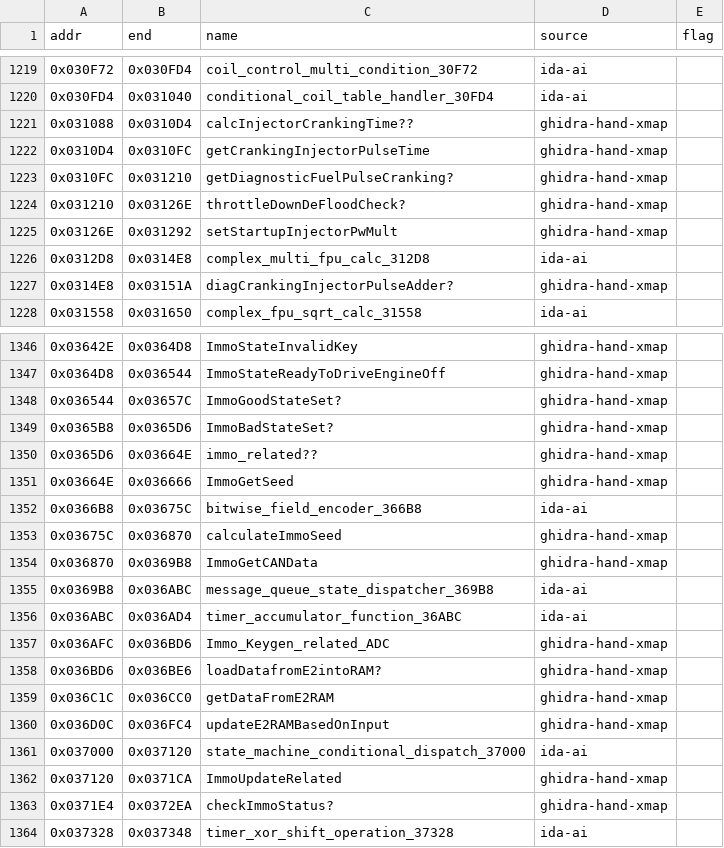
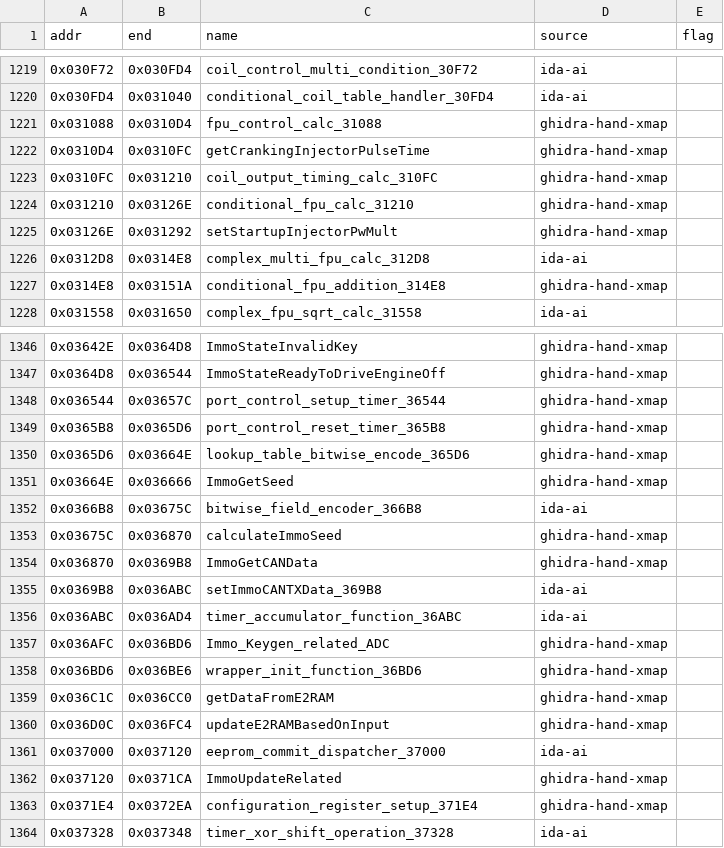
Before and after one commit to davtur19/rx8ecu, a CSV file: symbols/symbols_60E1D400_merged.csv, drawn as a sheet; only a part is shown, gaps mark what is left out; the diff covers the shown part only.

Commit message:
symbols: align CSV names to verified lifts

```diff
--- a/symbols/symbols_60E1D400_merged.csv
+++ b/symbols/symbols_60E1D400_merged.csv
@@ -1220,9 +1220,9 @@ addr,end,name,source,flag
 0x030FD4,0x031040,conditional_coil_table_handler_30FD4,ida-ai,
-0x031088,0x0310D4,calcInjectorCrankingTime??,ghidra-hand-xmap,
+0x031088,0x0310D4,fpu_control_calc_31088,ghidra-hand-xmap,
 0x0310D4,0x0310FC,getCrankingInjectorPulseTime,ghidra-hand-xmap,
-0x0310FC,0x031210,getDiagnosticFuelPulseCranking?,ghidra-hand-xmap,
-0x031210,0x03126E,throttleDownDeFloodCheck?,ghidra-hand-xmap,
+0x0310FC,0x031210,coil_output_timing_calc_310FC,ghidra-hand-xmap,
+0x031210,0x03126E,conditional_fpu_calc_31210,ghidra-hand-xmap,
 0x03126E,0x031292,setStartupInjectorPwMult,ghidra-hand-xmap,
 0x0312D8,0x0314E8,complex_multi_fpu_calc_312D8,ida-ai,
-0x0314E8,0x03151A,diagCrankingInjectorPulseAdder?,ghidra-hand-xmap,
+0x0314E8,0x03151A,conditional_fpu_addition_314E8,ghidra-hand-xmap,
 0x031558,0x031650,complex_fpu_sqrt_calc_31558,ida-ai,
@@ -1347,5 +1347,5 @@ addr,end,name,source,flag
 0x0364D8,0x036544,ImmoStateReadyToDriveEngineOff,ghidra-hand-xmap,
-0x036544,0x03657C,ImmoGoodStateSet?,ghidra-hand-xmap,
-0x0365B8,0x0365D6,ImmoBadStateSet?,ghidra-hand-xmap,
-0x0365D6,0x03664E,immo_related??,ghidra-hand-xmap,
+0x036544,0x03657C,port_control_setup_timer_36544,ghidra-hand-xmap,
+0x0365B8,0x0365D6,port_control_reset_timer_365B8,ghidra-hand-xmap,
+0x0365D6,0x03664E,lookup_table_bitwise_encode_365D6,ghidra-hand-xmap,
 0x03664E,0x036666,ImmoGetSeed,ghidra-hand-xmap,
@@ -1354,11 +1354,11 @@ addr,end,name,source,flag
 0x036870,0x0369B8,ImmoGetCANData,ghidra-hand-xmap,
-0x0369B8,0x036ABC,message_queue_state_dispatcher_369B8,ida-ai,
+0x0369B8,0x036ABC,setImmoCANTXData_369B8,ida-ai,
 0x036ABC,0x036AD4,timer_accumulator_function_36ABC,ida-ai,
 0x036AFC,0x036BD6,Immo_Keygen_related_ADC,ghidra-hand-xmap,
-0x036BD6,0x036BE6,loadDatafromE2intoRAM?,ghidra-hand-xmap,
+0x036BD6,0x036BE6,wrapper_init_function_36BD6,ghidra-hand-xmap,
 0x036C1C,0x036CC0,getDataFromE2RAM,ghidra-hand-xmap,
 0x036D0C,0x036FC4,updateE2RAMBasedOnInput,ghidra-hand-xmap,
-0x037000,0x037120,state_machine_conditional_dispatch_37000,ida-ai,
+0x037000,0x037120,eeprom_commit_dispatcher_37000,ida-ai,
 0x037120,0x0371CA,ImmoUpdateRelated,ghidra-hand-xmap,
-0x0371E4,0x0372EA,checkImmoStatus?,ghidra-hand-xmap,
+0x0371E4,0x0372EA,configuration_register_setup_371E4,ghidra-hand-xmap,
 0x037328,0x037348,timer_xor_shift_operation_37328,ida-ai,
```
Also changed, not shown: 95 edited cells elsewhere in this file, symbols/callgraph.csv, symbols/symbols_60E0FC00.csv, 2 other files.
